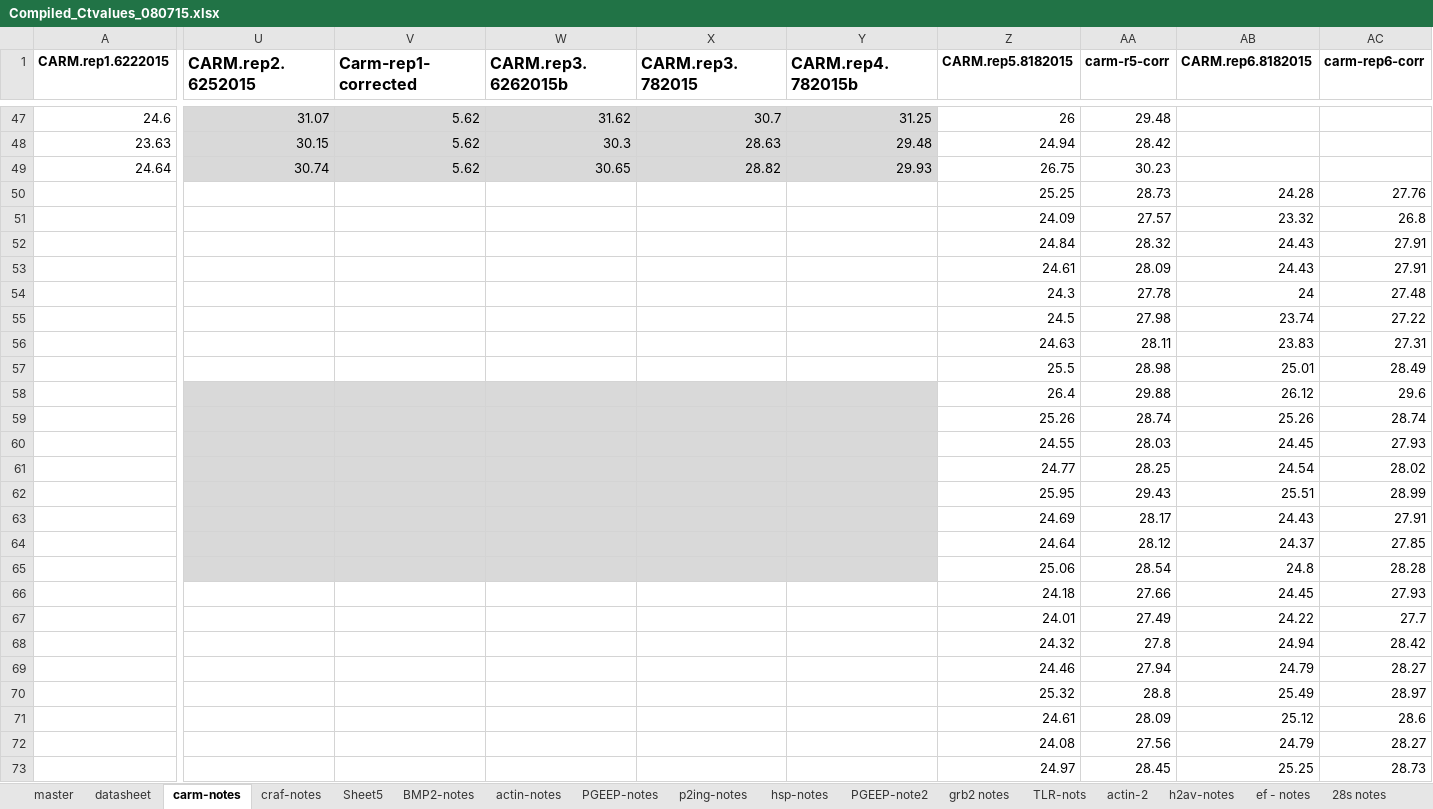
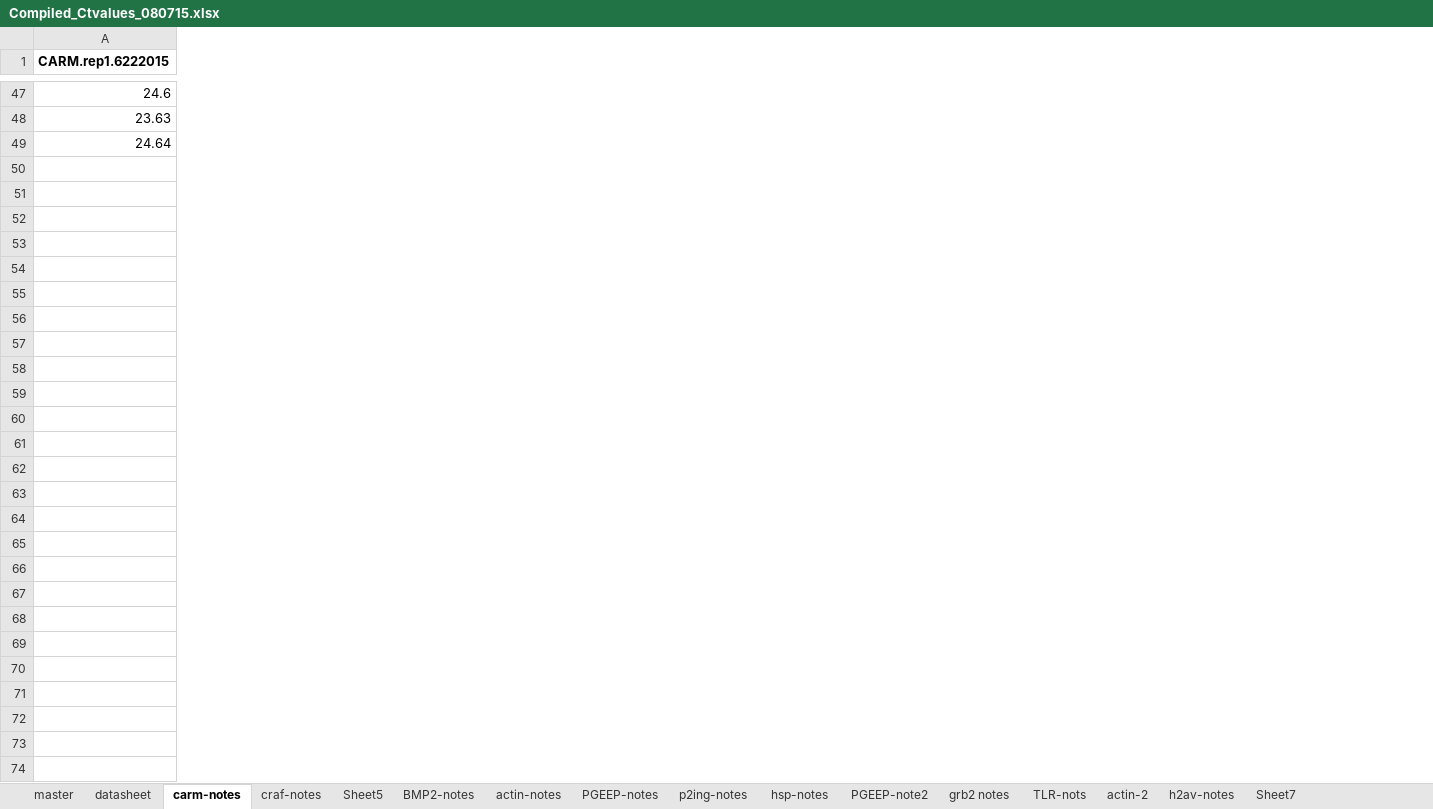
Before and after one commit to jheare/Resilience-Project, an Excel workbook: qPCR data/Compiled_Ctvalues_080715.xlsx, sheet carm-notes, drawn as a sheet; only a part is shown, gaps mark what is left out; values as stored, in another font and other column widths than the file's, no borders; charts and pictures not drawn; rows hold the shown columns only; the diff covers the shown part only; the diff names each change by its address in the sheet, - before the commit and + after, or states it on an @@ line.

```diff
--- a/qPCR data/Compiled_Ctvalues_080715.xlsx (sheet carm-notes)
+++ b/qPCR data/Compiled_Ctvalues_080715.xlsx (sheet carm-notes)
-sheet tab: ef - notes
+sheet tab: Sheet7
-sheet tab: 28s notes
-column U (CARM.rep2.6252015), rows 47-49: 31.07 | 30.15 | 30.74
-column V (Carm-rep1-corrected), rows 47-49: all 5.62
-column W (CARM.rep3.6262015b), rows 47-49: 31.62 | 30.3 | 30.65
-column X (CARM.rep3.782015), rows 47-49: 30.7 | 28.63 | 28.82
-column Y (CARM.rep4.782015b), rows 47-49: 31.25 | 29.48 | 29.93
-column Z (CARM.rep5.8182015), rows 47-49: 26 | 24.94 | 26.75
-column AA (carm-r5-corr), rows 47-49: 29.48 | 28.42 | 30.23
-column AB (CARM.rep6.8182015), empty
-column AC (carm-rep6-corr), empty
-row 50:  |  |  |  |  |  | 25.25 | 28.73 | 24.28 | 27.76
-row 51:  |  |  |  |  |  | 24.09 | 27.57 | 23.32 | 26.8
-row 52:  |  |  |  |  |  | 24.84 | 28.32 | 24.43 | 27.91
-row 53:  |  |  |  |  |  | 24.61 | 28.09 | 24.43 | 27.91
-row 54:  |  |  |  |  |  | 24.3 | 27.78 | 24 | 27.48
-row 55:  |  |  |  |  |  | 24.5 | 27.98 | 23.74 | 27.22
-row 56:  |  |  |  |  |  | 24.63 | 28.11 | 23.83 | 27.31
-row 57:  |  |  |  |  |  | 25.5 | 28.98 | 25.01 | 28.49
-row 58:  |  |  |  |  |  | 26.4 | 29.88 | 26.12 | 29.6
-row 59:  |  |  |  |  |  | 25.26 | 28.74 | 25.26 | 28.74
-row 60:  |  |  |  |  |  | 24.55 | 28.03 | 24.45 | 27.93
-row 61:  |  |  |  |  |  | 24.77 | 28.25 | 24.54 | 28.02
-row 62:  |  |  |  |  |  | 25.95 | 29.43 | 25.51 | 28.99
-row 63:  |  |  |  |  |  | 24.69 | 28.17 | 24.43 | 27.91
-row 64:  |  |  |  |  |  | 24.64 | 28.12 | 24.37 | 27.85
-row 65:  |  |  |  |  |  | 25.06 | 28.54 | 24.8 | 28.28
-row 66:  |  |  |  |  |  | 24.18 | 27.66 | 24.45 | 27.93
-row 67:  |  |  |  |  |  | 24.01 | 27.49 | 24.22 | 27.7
-row 68:  |  |  |  |  |  | 24.32 | 27.8 | 24.94 | 28.42
-row 69:  |  |  |  |  |  | 24.46 | 27.94 | 24.79 | 28.27
-row 70:  |  |  |  |  |  | 25.32 | 28.8 | 25.49 | 28.97
-row 71:  |  |  |  |  |  | 24.61 | 28.09 | 25.12 | 28.6
-row 72:  |  |  |  |  |  | 24.08 | 27.56 | 24.79 | 28.27
-row 73:  |  |  |  |  |  | 24.97 | 28.45 | 25.25 | 28.73
```
Also changed, not shown: 14 removed columns elsewhere in this sheet, sheet Sheet7, sheet datasheet, formulas that keep their value, hidden cells, charts or pictures, 1 other file.
